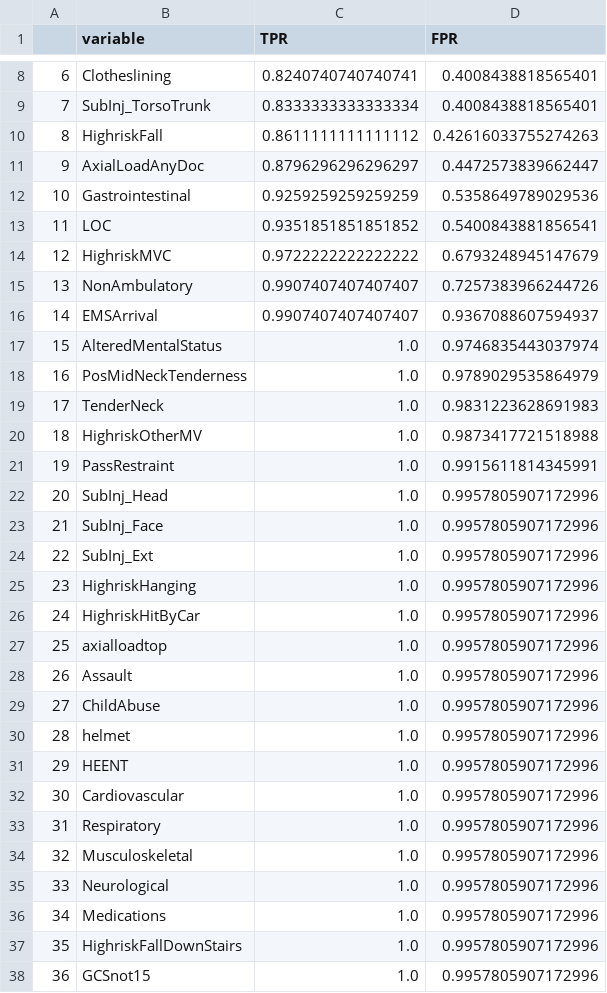
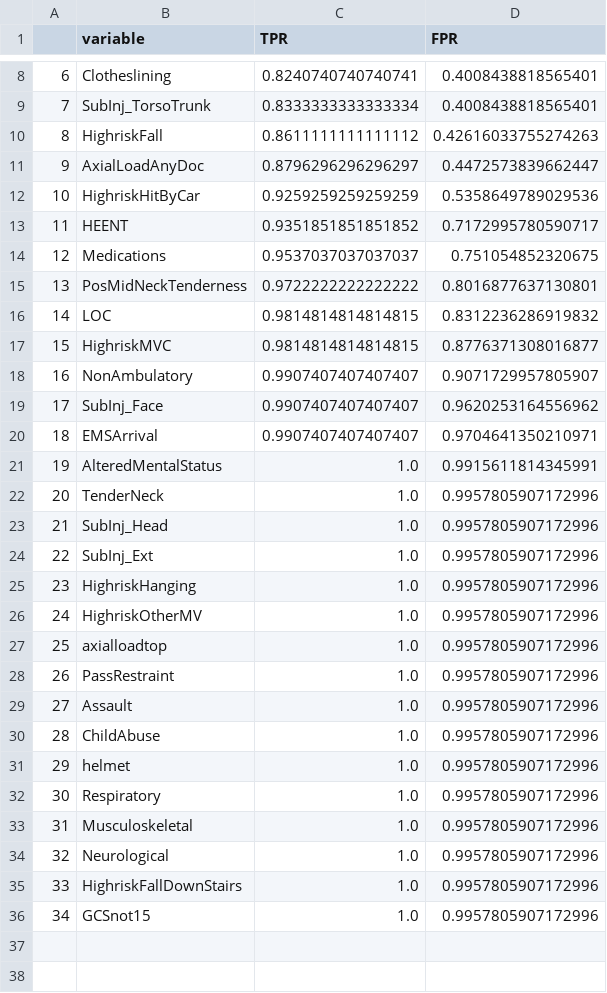
Before and after one commit to Yu-Group/clinical-rule-vetting, a CSV file: rulevetting/projects/csi_pecarn/notebooks/figs/5-12vlist.csv, drawn as a sheet; only a part is shown, gaps mark what is left out; removed rows and columns are numbered as before the commit, all else as after; the diff names each change by its address in the sheet, - before the commit and + after, or states it on an @@ line.

```diff
--- a/rulevetting/projects/csi_pecarn/notebooks/figs/5-12vlist.csv
+++ b/rulevetting/projects/csi_pecarn/notebooks/figs/5-12vlist.csv
-B12 (variable): Gastrointestinal
+B12 (variable): HighriskHitByCar
+row 13: 11 | HEENT | 0.9351851851851852 | 0.7172995780590717
+row 14: 12 | Medications | 0.9537037037037037 | 0.751054852320675
+row 15: 13 | PosMidNeckTenderness | 0.9722222222222222 | 0.8016877637130801
@@ column A renumbered from row 16 down @@
-C16 (TPR): 0.9351851851851852
+C16 (TPR): 0.9814814814814815
-D16 (FPR): 0.5400843881856541
+D16 (FPR): 0.8312236286919832
-C17 (TPR): 0.9722222222222222
+C17 (TPR): 0.9814814814814815
-D17 (FPR): 0.6793248945147679
+D17 (FPR): 0.8776371308016877
-D18 (FPR): 0.7257383966244726
+D18 (FPR): 0.9071729957805907
+row 19: 17 | SubInj_Face | 0.9907407407407407 | 0.9620253164556962
-D20 (FPR): 0.9367088607594937
+D20 (FPR): 0.9704641350210971
-D21 (FPR): 0.9746835443037974
+D21 (FPR): 0.9915611814345991
-row 18: 16 | PosMidNeckTenderness | 1.0 | 0.9789029535864979
-D22 (FPR): 0.9831223628691983
+D22 (FPR): 0.9957805907172996
-row 20: 18 | HighriskOtherMV | 1.0 | 0.9873417721518988
-row 21: 19 | PassRestraint | 1.0 | 0.9915611814345991
-row 23: 21 | SubInj_Face | 1.0 | 0.9957805907172996
-B26 (variable): HighriskHitByCar
+B26 (variable): HighriskOtherMV
+row 28: 26 | PassRestraint | 1.0 | 0.9957805907172996
-row 31: 29 | HEENT | 1.0 | 0.9957805907172996
-row 32: 30 | Cardiovascular | 1.0 | 0.9957805907172996
-row 36: 34 | Medications | 1.0 | 0.9957805907172996
```
Also changed, not shown: rulevetting/projects/csi_pecarn/notebooks/figs/2-5vlist.csv, rulevetting/projects/csi_pecarn/notebooks/figs/2-vlist.csv, 9 other files.
